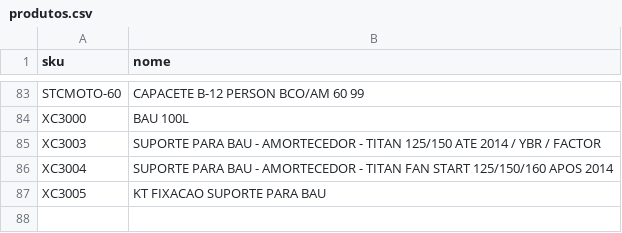
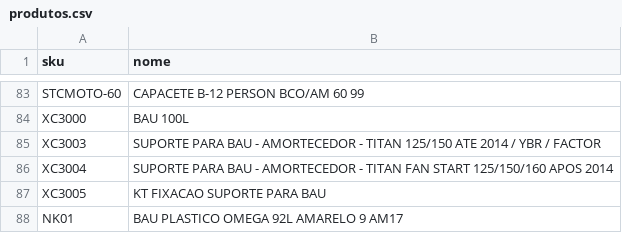
Before and after one commit to phdev2024/projeto-logistica-qrcode, a CSV file: produtos.csv, drawn as a sheet; only a part is shown, gaps mark what is left out; the diff names each change by its address in the sheet, - before the commit and + after, or states it on an @@ line.

Commit message:
Adicionado um novo Sku - NK01 to produtos.csv

```diff
--- a/produtos.csv
+++ b/produtos.csv
+row 88: NK01 | BAU PLASTICO OMEGA 92L AMARELO 9 AM17
```
